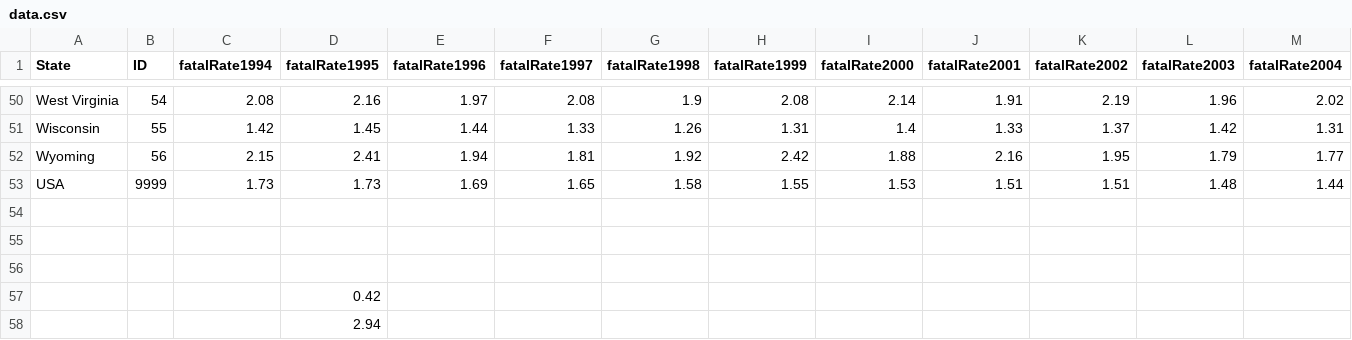
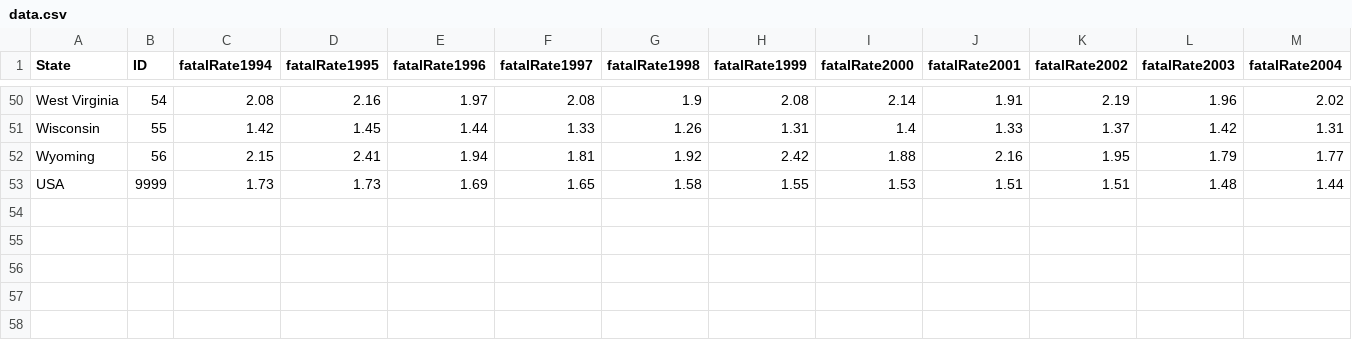
Before and after one commit to awwmeow/INFO5100-Project-3, a CSV file: data.csv, drawn as a sheet; only a part is shown, gaps mark what is left out; rows hold the shown columns only; the diff names each change by its address in the sheet, - before the commit and + after, or states it on an @@ line.

```diff
--- a/data.csv
+++ b/data.csv
-row 54: (empty)
-row 55: (empty)
-row 56: (empty)
-row 57:  |  |  | 0.42
-row 58:  |  |  | 2.94
```
Also changed, not shown: alcohol_speeding.csv, 2 other files.
